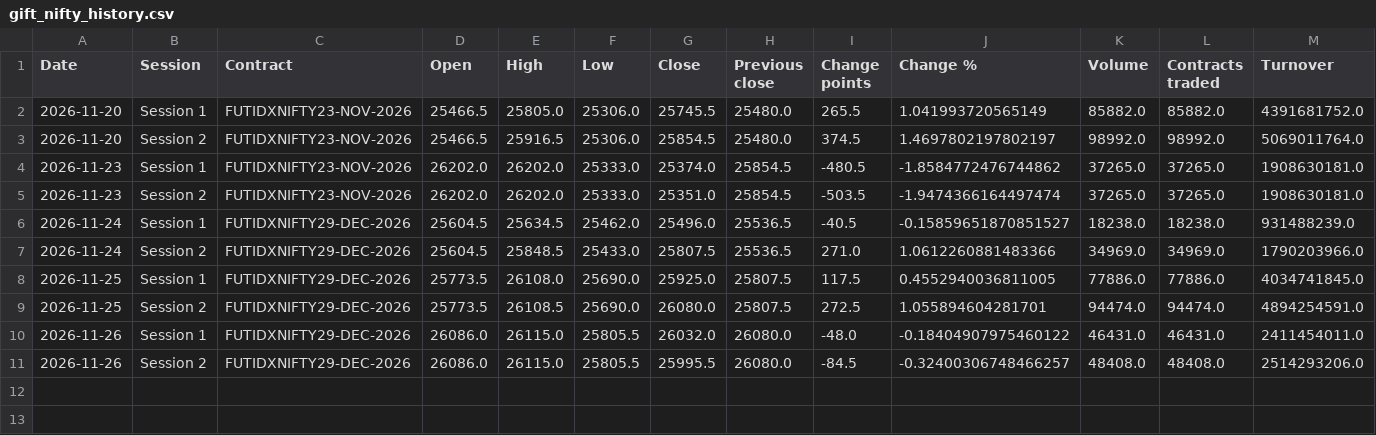
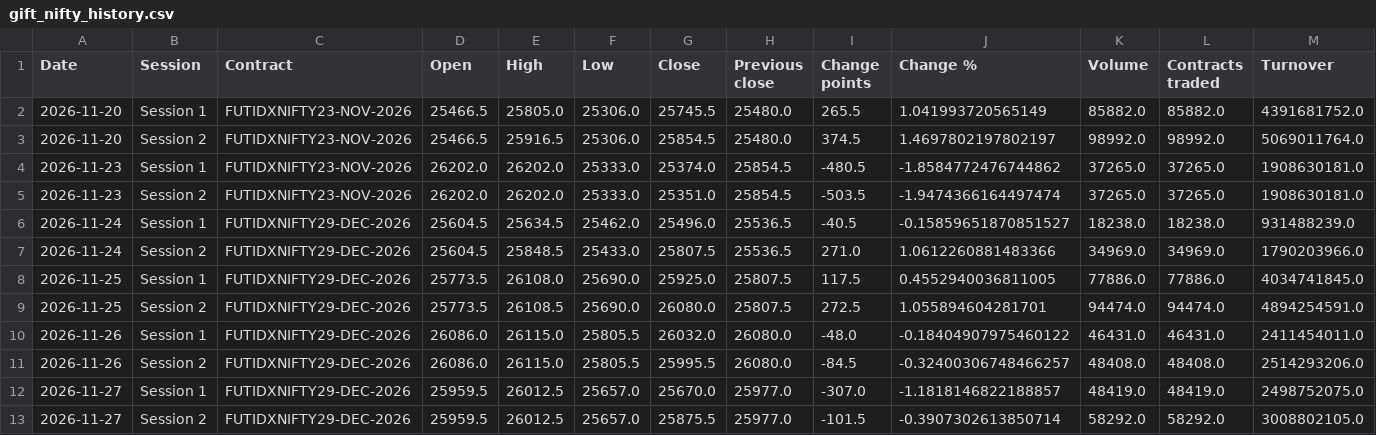
Before and after one commit to alden-p642/nextrade, a CSV file: data/gift_nifty_history.csv, drawn as a sheet.

```diff
--- a/data/gift_nifty_history.csv
+++ b/data/gift_nifty_history.csv
@@ -11 +11,3 @@ Date,Session,Contract,Open,High,Low,Close,Previous close,Change points,Change %,
 2026-11-26,Session 2,FUTIDXNIFTY29-DEC-2026,26086.0,26115.0,25805.5,25995.5,26080.0,-84.5,-0.32400306748466257,48408.0,48408.0,2514293206.0
+2026-11-27,Session 1,FUTIDXNIFTY29-DEC-2026,25959.5,26012.5,25657.0,25670.0,25977.0,-307.0,-1.1818146822188857,48419.0,48419.0,2498752075.0
+2026-11-27,Session 2,FUTIDXNIFTY29-DEC-2026,25959.5,26012.5,25657.0,25875.5,25977.0,-101.5,-0.3907302613850714,58292.0,58292.0,3008802105.0
```
Also changed, not shown: 3 other files.
